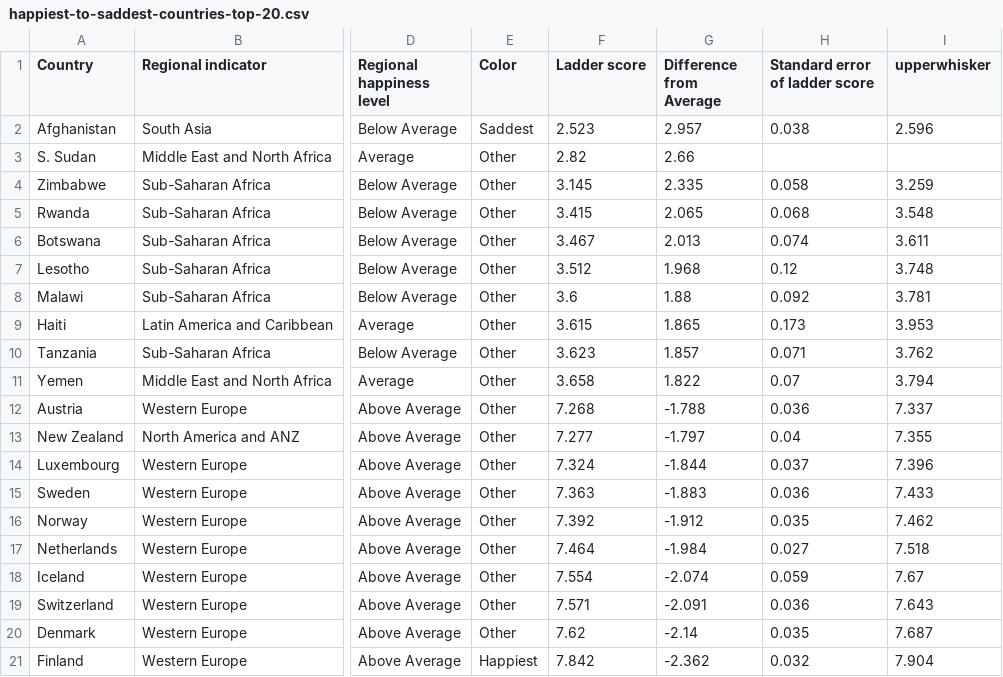
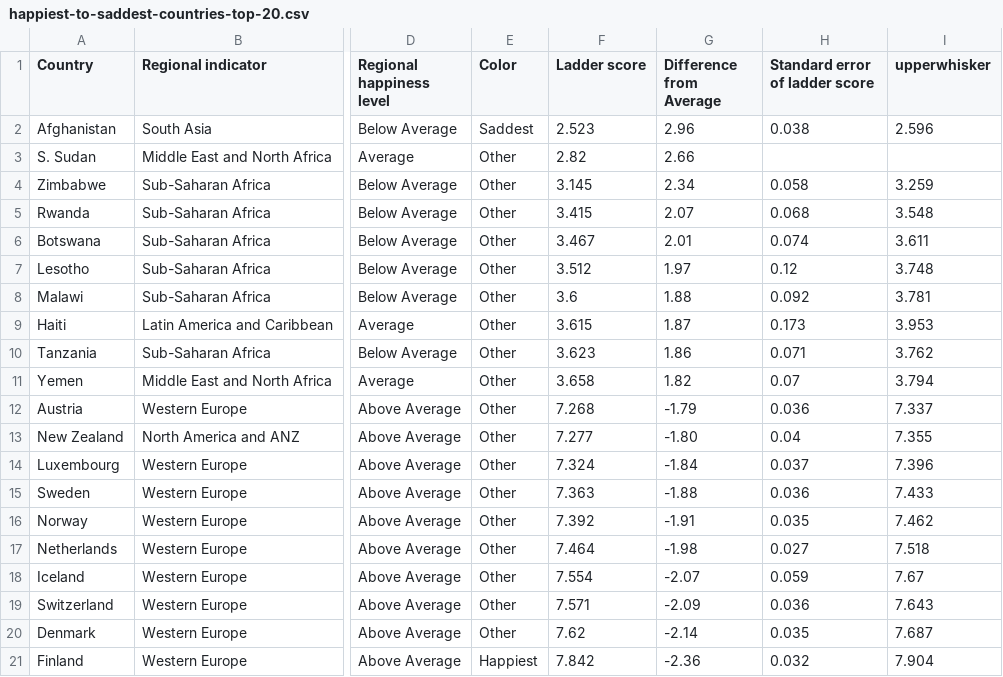
Before and after one commit to eujiaxin/World-Happiness-Visualisation, a CSV file: data/happiest-to-saddest-countries-top-20.csv, drawn as a sheet; only a part is shown, gaps mark what is left out; the diff names each change by its address in the sheet, - before the commit and + after, or states it on an @@ line.

Commit message:
Update value

```diff
--- a/data/happiest-to-saddest-countries-top-20.csv
+++ b/data/happiest-to-saddest-countries-top-20.csv
-G2 (Difference from Average): 2.957
+G2 (Difference from Average): 2.96
-G4 (Difference from Average): 2.335
+G4 (Difference from Average): 2.34
-G5 (Difference from Average): 2.065
+G5 (Difference from Average): 2.07
-G6 (Difference from Average): 2.013
+G6 (Difference from Average): 2.01
-G7 (Difference from Average): 1.968
+G7 (Difference from Average): 1.97
-G9 (Difference from Average): 1.865
+G9 (Difference from Average): 1.87
-G10 (Difference from Average): 1.857
+G10 (Difference from Average): 1.86
-G11 (Difference from Average): 1.822
+G11 (Difference from Average): 1.82
-G12 (Difference from Average): -1.788
+G12 (Difference from Average): -1.79
-G13 (Difference from Average): -1.797
+G13 (Difference from Average): -1.80
-G14 (Difference from Average): -1.844
+G14 (Difference from Average): -1.84
-G15 (Difference from Average): -1.883
+G15 (Difference from Average): -1.88
-G16 (Difference from Average): -1.912
+G16 (Difference from Average): -1.91
-G17 (Difference from Average): -1.984
+G17 (Difference from Average): -1.98
-G18 (Difference from Average): -2.074
+G18 (Difference from Average): -2.07
-G19 (Difference from Average): -2.091
+G19 (Difference from Average): -2.09
-G21 (Difference from Average): -2.362
+G21 (Difference from Average): -2.36
```
